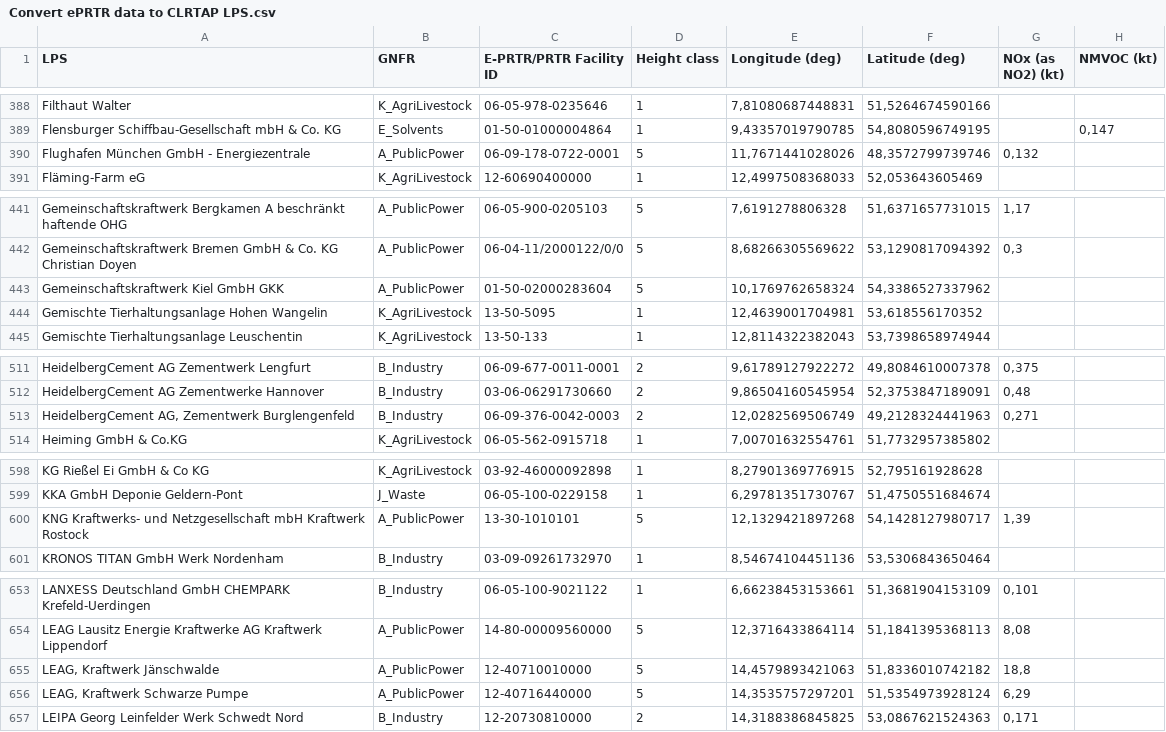
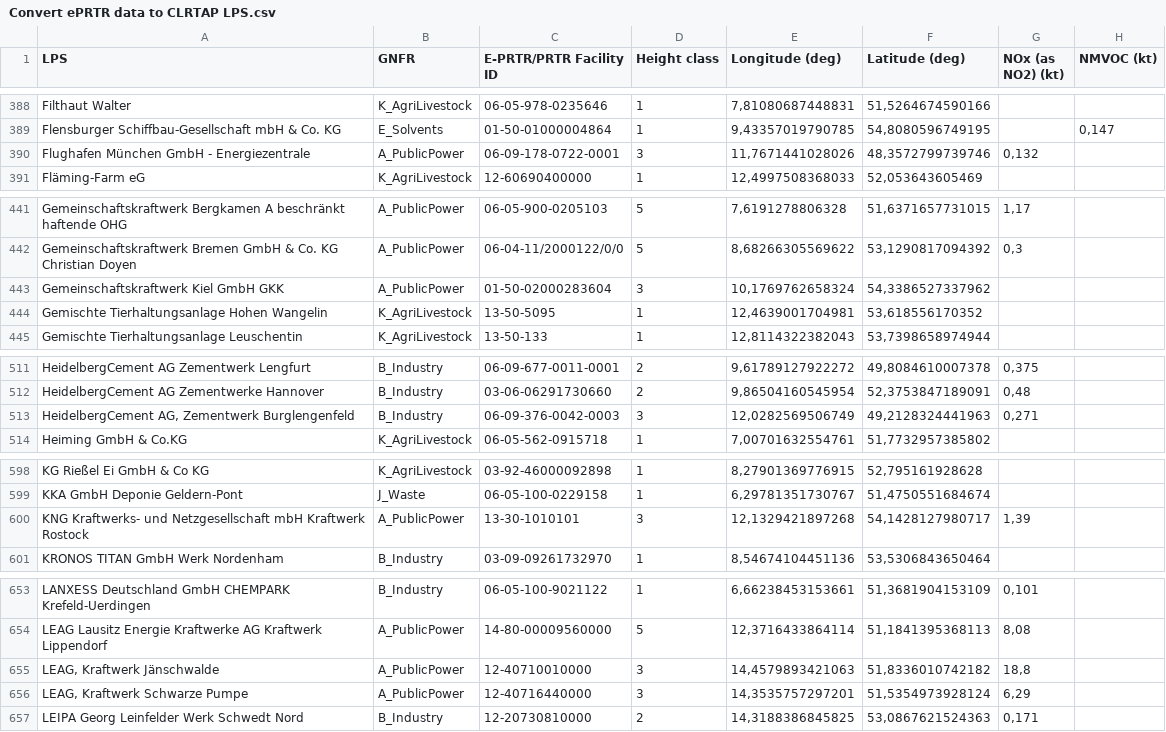
Before and after one commit to UBA-DE-Emissionsituation/eprtr2lps, a CSV file: output/Convert ePRTR data to CLRTAP LPS.csv, drawn as a sheet; only a part is shown, gaps mark what is left out; the diff covers the shown part only; the diff names each change by its address in the sheet, - before the commit and + after, or states it on an @@ line.

Commit message:
Add a single file for an individual remapping of differing stacks heights (#25)
Co-authored-by: Christian Mielke <chmielke@gfz-potsdam.de>
Co-authored-by: Kevin Hausmann <kevin.hausmann@uba.de>

```diff
--- a/output/Convert ePRTR data to CLRTAP LPS.csv
+++ b/output/Convert ePRTR data to CLRTAP LPS.csv
-D390 (Height class): 5
+D390 (Height class): 3
-D443 (Height class): 5
+D443 (Height class): 3
-D513 (Height class): 2
+D513 (Height class): 3
-D600 (Height class): 5
+D600 (Height class): 3
-D655:D656 (Height class): 5
+D655:D656 (Height class): 3
```
Also changed, not shown: 5 edited cells elsewhere in this file, 3 other files.
